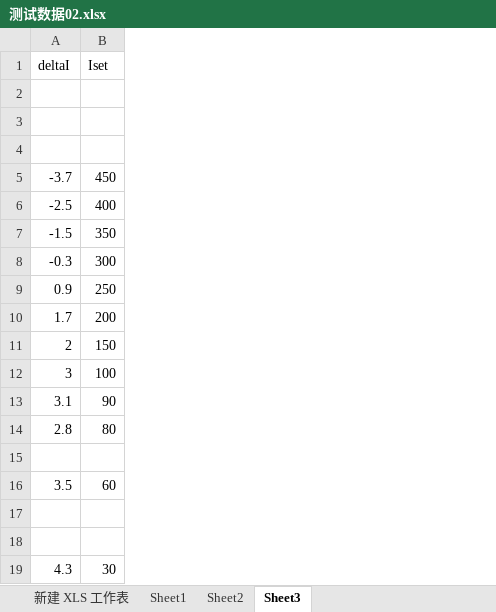
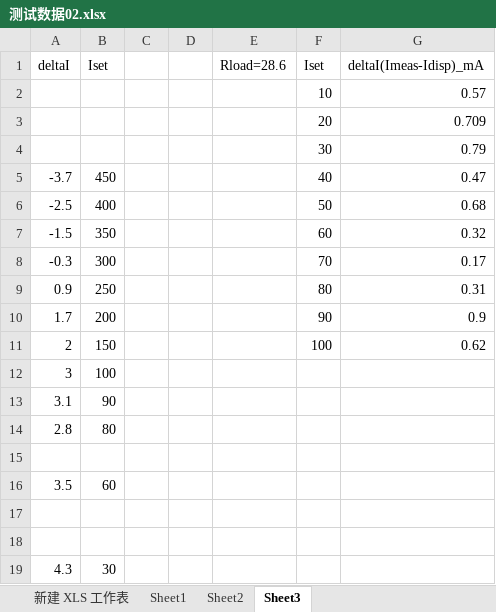
Before and after one commit to sysuwilliam/NC-Current-Source, an Excel workbook: 测试/恒流源测试/测试记录与分析/测试数据02.xlsx, sheet Sheet3, drawn as a sheet; values as stored, in another font and other column widths than the file's, no borders; charts and pictures not drawn; the diff names each change by its address in the sheet, - before the commit and + after, or states it on an @@ line.

Commit message:
Update 测试数据02.xlsx

```diff
--- a/测试/恒流源测试/测试记录与分析/测试数据02.xlsx (sheet Sheet3)
+++ b/测试/恒流源测试/测试记录与分析/测试数据02.xlsx (sheet Sheet3)
+column C, empty
+column D, empty
+column E (Rload=28.6), empty
+column F (Iset), rows 2-11: 10 | 20 | 30 | 40 | 50 | 60 | 70 | 80 | 90 | 100
+column G (deltaI(Imeas-Idisp)_mA), rows 2-11: 0.57 | 0.709 | 0.79 | 0.47 | 0.68 | 0.32 | 0.17 | 0.31 | 0.9 | 0.62
-row 2: (empty)
+row 2:  |  |  |  |  | 10 | 0.57
-row 3: (empty)
+row 3:  |  |  |  |  | 20 | 0.709
-row 4: (empty)
+row 4:  |  |  |  |  | 30 | 0.79
```
Also changed, not shown: charts or pictures.
